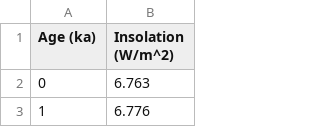
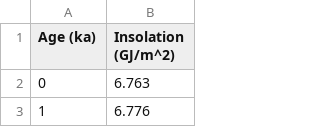
Before and after one commit to marositesUSC/wx-and-climate, a CSV file: glacial_cycles_time_series/week10_glacial_cycle_time_series/data/j_65north.csv, drawn as a sheet; only a part is shown.

```diff
--- a/glacial_cycles_time_series/week10_glacial_cycle_time_series/data/j_65north.csv
+++ b/glacial_cycles_time_series/week10_glacial_cycle_time_series/data/j_65north.csv
@@ -1,2 +1,2 @@
-Age (ka),Insolation (W/m^2)
+Age (ka),Insolation (GJ/m^2)
 0,6.763
```
Also changed, not shown: 1 other file.
